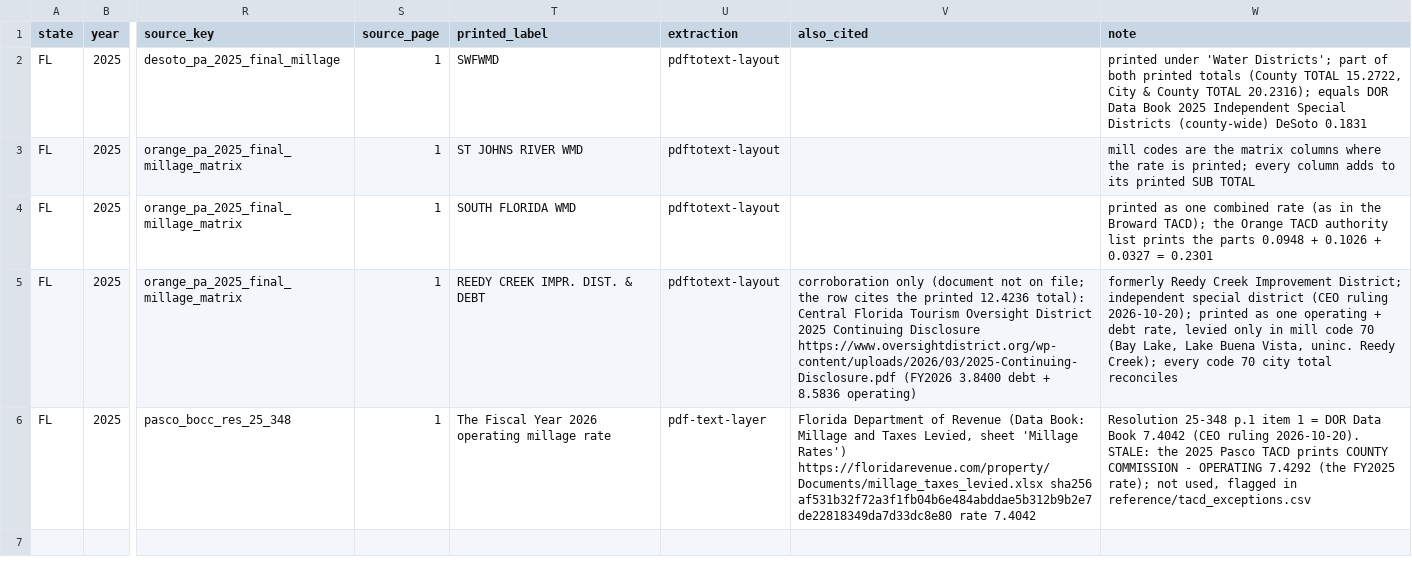
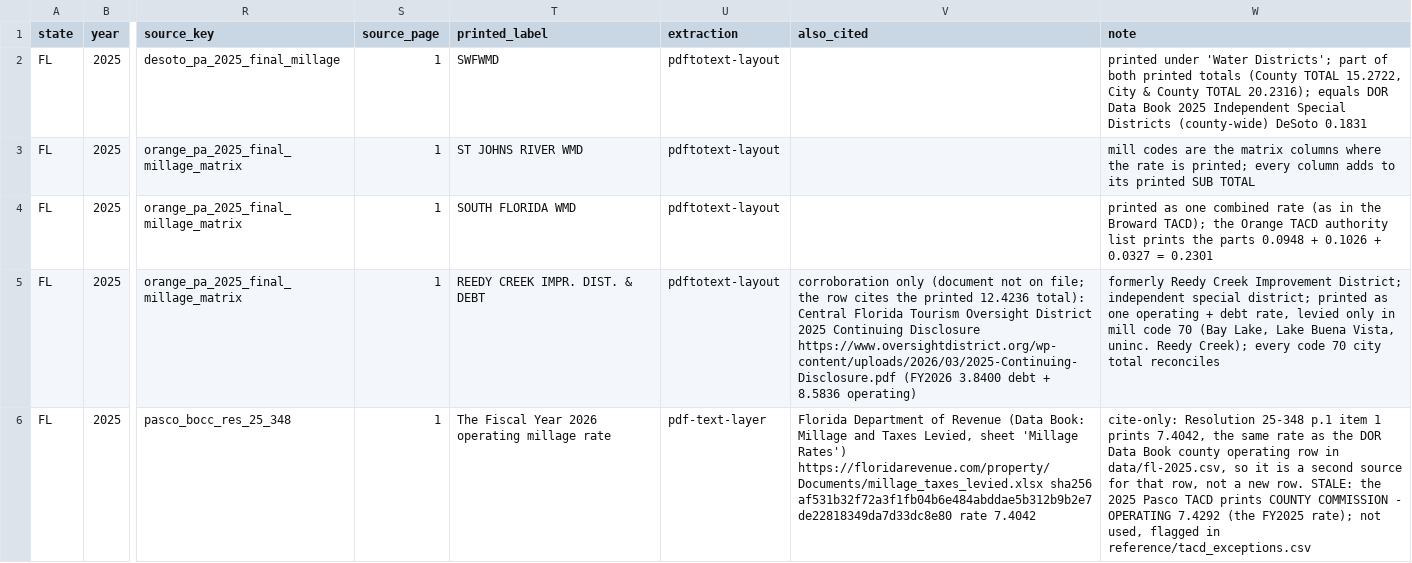
Before and after one commit to hazeydata/openmillage-site, a CSV file: data/special/fl-2025-alt-sources.csv, drawn as a sheet; only a part is shown, gaps mark what is left out; the diff names each change by its address in the sheet, - before the commit and + after, or states it on an @@ line.

```diff
--- a/data/special/fl-2025-alt-sources.csv
+++ b/data/special/fl-2025-alt-sources.csv
-W5 (note): …independent special district (CEO ruling 2026-10-20); printed as…
+W5 (note): …independent special district; printed as…
-W6 (note): Resolution 25-348 p.1 item 1 = DOR Data Book 7.4042 (CEO ruling 2026-10-20). STALE: the…
+W6 (note): cite-only: Resolution 25-348 p.1 item 1 prints 7.4042, the same rate as the DOR Data Book county operating row in data/fl-2025.csv, so it is a second source for that row, not a new row. STALE: the…
```
Also changed, not shown: data/special/tacd_county_status_open.csv, 2 other files.
